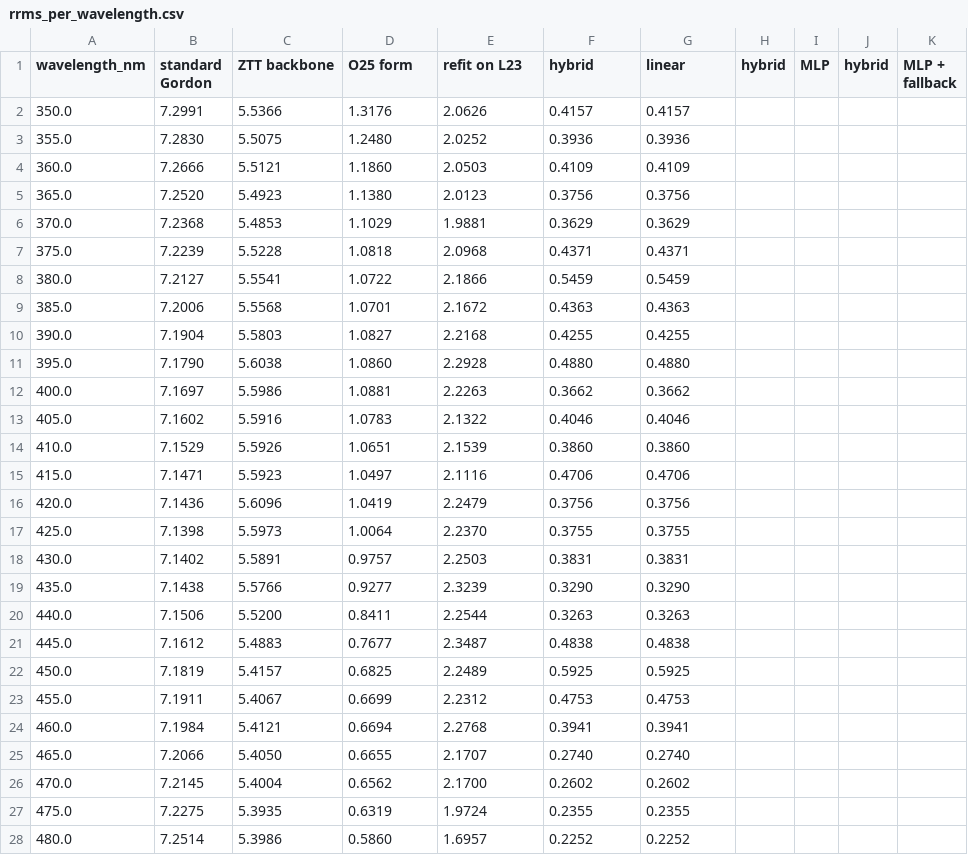
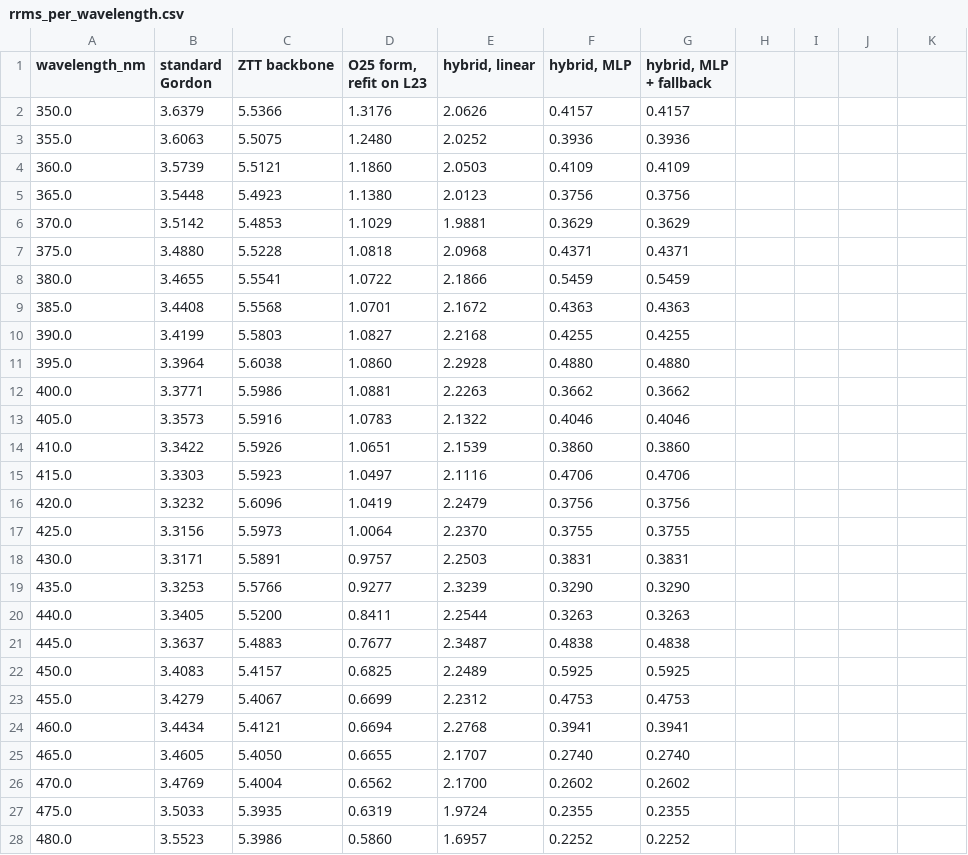
Before and after one commit to ocean-colour/retrieve-or-bust, a CSV file: design/validation/rrms_per_wavelength.csv, drawn as a sheet; only a part is shown; the diff covers the shown part only.

```diff
--- a/design/validation/rrms_per_wavelength.csv
+++ b/design/validation/rrms_per_wavelength.csv
@@ -1,28 +1,28 @@
-wavelength_nm,standard Gordon,ZTT backbone,O25 form, refit on L23,hybrid, linear,hybrid, MLP,hybrid, MLP + fallback
-350.0,7.2991,5.5366,1.3176,2.0626,0.4157,0.4157
-355.0,7.2830,5.5075,1.2480,2.0252,0.3936,0.3936
-360.0,7.2666,5.5121,1.1860,2.0503,0.4109,0.4109
-365.0,7.2520,5.4923,1.1380,2.0123,0.3756,0.3756
-370.0,7.2368,5.4853,1.1029,1.9881,0.3629,0.3629
-375.0,7.2239,5.5228,1.0818,2.0968,0.4371,0.4371
-380.0,7.2127,5.5541,1.0722,2.1866,0.5459,0.5459
-385.0,7.2006,5.5568,1.0701,2.1672,0.4363,0.4363
-390.0,7.1904,5.5803,1.0827,2.2168,0.4255,0.4255
-395.0,7.1790,5.6038,1.0860,2.2928,0.4880,0.4880
-400.0,7.1697,5.5986,1.0881,2.2263,0.3662,0.3662
-405.0,7.1602,5.5916,1.0783,2.1322,0.4046,0.4046
-410.0,7.1529,5.5926,1.0651,2.1539,0.3860,0.3860
-415.0,7.1471,5.5923,1.0497,2.1116,0.4706,0.4706
-420.0,7.1436,5.6096,1.0419,2.2479,0.3756,0.3756
-425.0,7.1398,5.5973,1.0064,2.2370,0.3755,0.3755
-430.0,7.1402,5.5891,0.9757,2.2503,0.3831,0.3831
-435.0,7.1438,5.5766,0.9277,2.3239,0.3290,0.3290
-440.0,7.1506,5.5200,0.8411,2.2544,0.3263,0.3263
-445.0,7.1612,5.4883,0.7677,2.3487,0.4838,0.4838
-450.0,7.1819,5.4157,0.6825,2.2489,0.5925,0.5925
-455.0,7.1911,5.4067,0.6699,2.2312,0.4753,0.4753
-460.0,7.1984,5.4121,0.6694,2.2768,0.3941,0.3941
-465.0,7.2066,5.4050,0.6655,2.1707,0.2740,0.2740
-470.0,7.2145,5.4004,0.6562,2.1700,0.2602,0.2602
-475.0,7.2275,5.3935,0.6319,1.9724,0.2355,0.2355
-480.0,7.2514,5.3986,0.5860,1.6957,0.2252,0.2252
+wavelength_nm,standard Gordon,ZTT backbone,"O25 form, refit on L23","hybrid, linear","hybrid, MLP","hybrid, MLP + fallback"
+350.0,3.6379,5.5366,1.3176,2.0626,0.4157,0.4157
+355.0,3.6063,5.5075,1.2480,2.0252,0.3936,0.3936
+360.0,3.5739,5.5121,1.1860,2.0503,0.4109,0.4109
+365.0,3.5448,5.4923,1.1380,2.0123,0.3756,0.3756
+370.0,3.5142,5.4853,1.1029,1.9881,0.3629,0.3629
+375.0,3.4880,5.5228,1.0818,2.0968,0.4371,0.4371
+380.0,3.4655,5.5541,1.0722,2.1866,0.5459,0.5459
+385.0,3.4408,5.5568,1.0701,2.1672,0.4363,0.4363
+390.0,3.4199,5.5803,1.0827,2.2168,0.4255,0.4255
+395.0,3.3964,5.6038,1.0860,2.2928,0.4880,0.4880
+400.0,3.3771,5.5986,1.0881,2.2263,0.3662,0.3662
+405.0,3.3573,5.5916,1.0783,2.1322,0.4046,0.4046
+410.0,3.3422,5.5926,1.0651,2.1539,0.3860,0.3860
+415.0,3.3303,5.5923,1.0497,2.1116,0.4706,0.4706
+420.0,3.3232,5.6096,1.0419,2.2479,0.3756,0.3756
+425.0,3.3156,5.5973,1.0064,2.2370,0.3755,0.3755
+430.0,3.3171,5.5891,0.9757,2.2503,0.3831,0.3831
+435.0,3.3253,5.5766,0.9277,2.3239,0.3290,0.3290
+440.0,3.3405,5.5200,0.8411,2.2544,0.3263,0.3263
+445.0,3.3637,5.4883,0.7677,2.3487,0.4838,0.4838
+450.0,3.4083,5.4157,0.6825,2.2489,0.5925,0.5925
+455.0,3.4279,5.4067,0.6699,2.2312,0.4753,0.4753
+460.0,3.4434,5.4121,0.6694,2.2768,0.3941,0.3941
+465.0,3.4605,5.4050,0.6655,2.1707,0.2740,0.2740
+470.0,3.4769,5.4004,0.6562,2.1700,0.2602,0.2602
+475.0,3.5033,5.3935,0.6319,1.9724,0.2355,0.2355
+480.0,3.5523,5.3986,0.5860,1.6957,0.2252,0.2252
```
Also changed, not shown: 54 edited cells elsewhere in this file, design/validation/metrics.csv, 10 other files.
